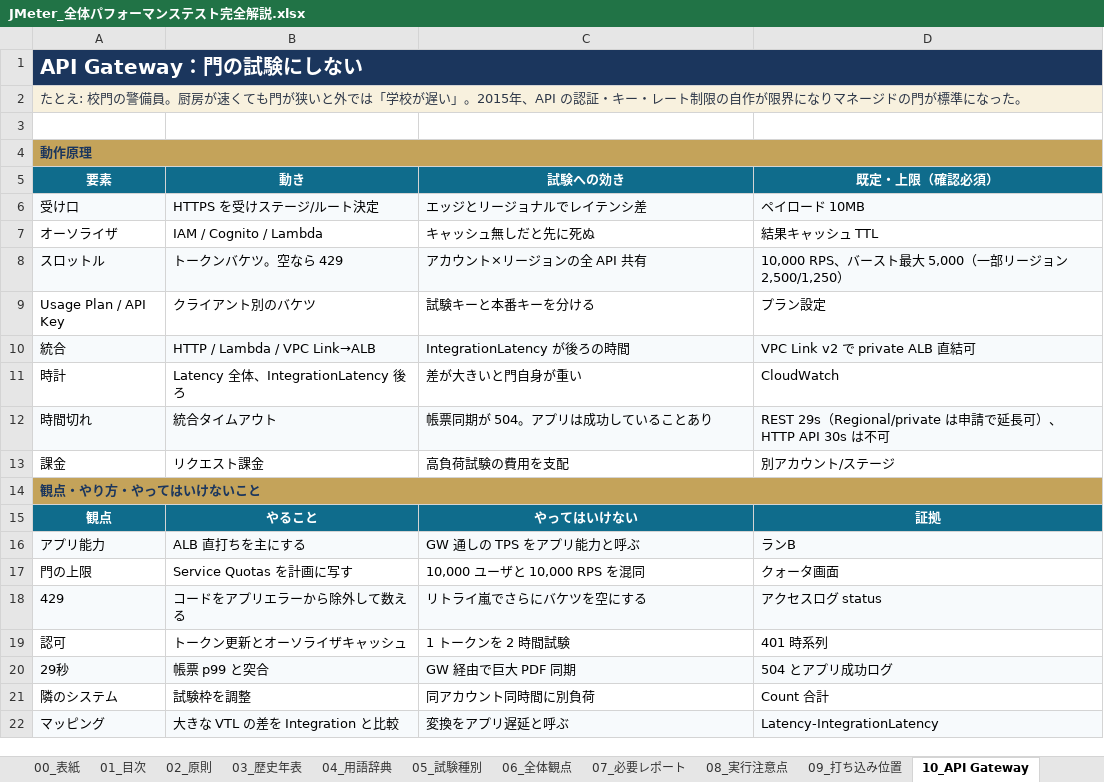
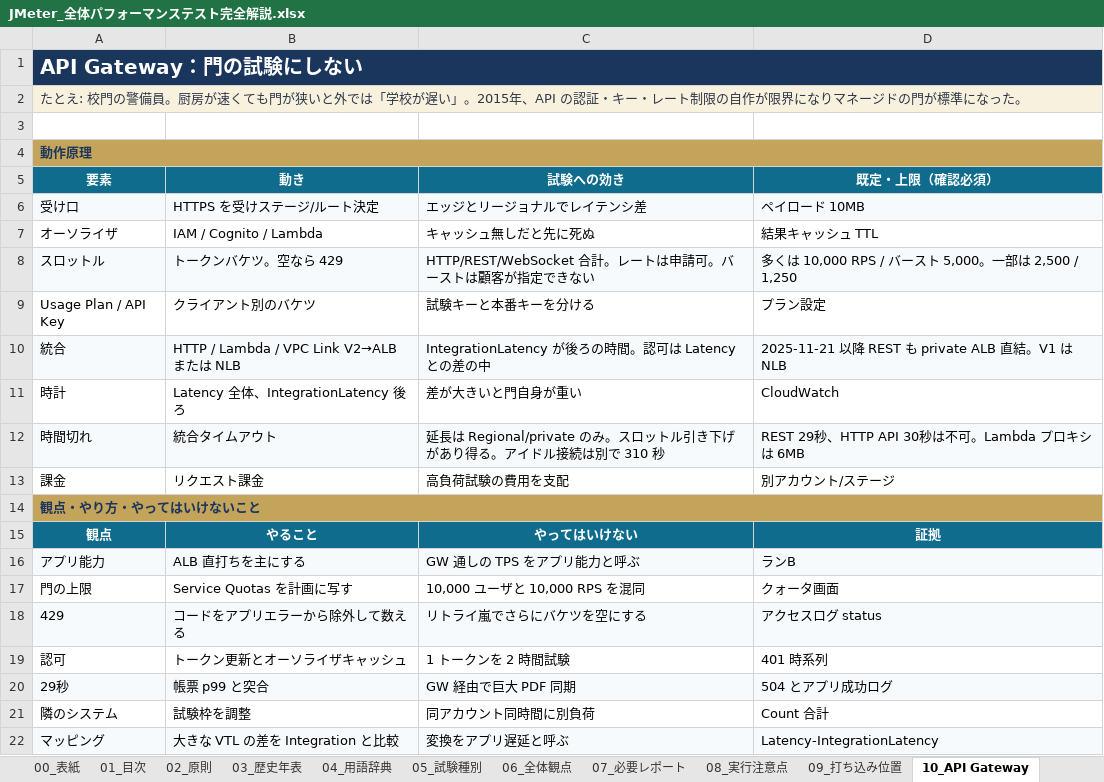
Before and after one commit to ProjectRubyRing/JMeter_Performance_Test_Grok, an Excel workbook: docs/JMeter_全体パフォーマンステスト完全解説.xlsx, sheet 10_API Gateway, drawn as a sheet; values as stored, in another font and other column widths than the file's, no borders; the diff names each change by its address in the sheet, - before the commit and + after, or states it on an @@ line.

```diff
--- a/docs/JMeter_全体パフォーマンステスト完全解説.xlsx (sheet 10_API Gateway)
+++ b/docs/JMeter_全体パフォーマンステスト完全解説.xlsx (sheet 10_API Gateway)
-C8 (試験への効き): アカウント×リージョンの全 API 共有
+C8 (試験への効き): HTTP/REST/WebSocket 合計。レートは申請可。バーストは顧客が指定できない
-D8 (既定・上限（確認必須）): 10,000 RPS、バースト最大 5,000（一部リージョン 2,500/1,250）
+D8 (既定・上限（確認必須）): 多くは 10,000 RPS / バースト 5,000。一部は 2,500 / 1,250
-B10 (動き): HTTP / Lambda / VPC Link→ALB
+B10 (動き): HTTP / Lambda / VPC Link V2→ALB または NLB
-C10 (試験への効き): IntegrationLatency が後ろの時間
+C10 (試験への効き): IntegrationLatency が後ろの時間。認可は Latency との差の中
-D10 (既定・上限（確認必須）): VPC Link v2 で private ALB 直結可
+D10 (既定・上限（確認必須）): 2025-11-21 以降 REST も private ALB 直結。V1 は NLB
-C12 (試験への効き): 帳票同期が 504。アプリは成功していることあり
+C12 (試験への効き): 延長は Regional/private のみ。スロットル引き下げがあり得る。アイドル接続は別で 310 秒
-D12 (既定・上限（確認必須）): REST 29s（Regional/private は申請で延長可）、HTTP API 30s は不可
+D12 (既定・上限（確認必須）): REST 29秒、HTTP API 30秒は不可。Lambda プロキシは 6MB
```
Also changed, not shown: sheet 08_実行注意点, sheet 23_参考情報, sheet 04_用語辞典, sheet 12_ECSタスク単位, sheet 11_ALB, sheet 14_RDS_Proxy, 7 more sheets, 2 other files.
